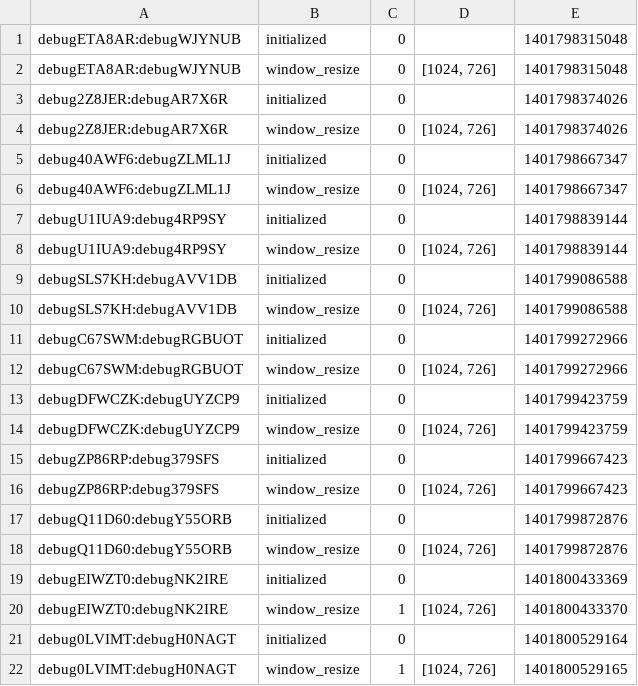
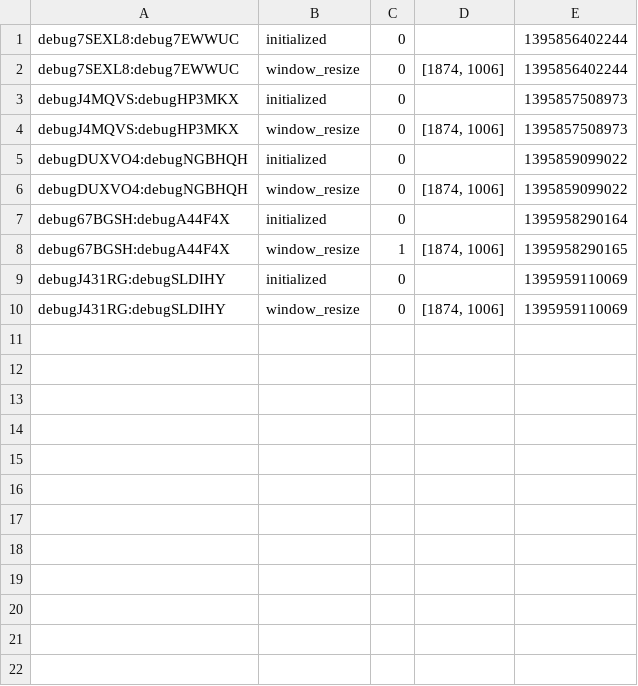
Before and after one commit to yslisa/dimturk, a CSV file: eventdata.csv, drawn as a sheet.

```diff
--- a/eventdata.csv
+++ b/eventdata.csv
@@ -1,22 +1,10 @@
-debugETA8AR:debugWJYNUB,initialized,0,,1401798315048
-debugETA8AR:debugWJYNUB,window_resize,0,"[1024, 726]",1401798315048
-debug2Z8JER:debugAR7X6R,initialized,0,,1401798374026
-debug2Z8JER:debugAR7X6R,window_resize,0,"[1024, 726]",1401798374026
-debug40AWF6:debugZLML1J,initialized,0,,1401798667347
-debug40AWF6:debugZLML1J,window_resize,0,"[1024, 726]",1401798667347
-debugU1IUA9:debug4RP9SY,initialized,0,,1401798839144
-debugU1IUA9:debug4RP9SY,window_resize,0,"[1024, 726]",1401798839144
-debugSLS7KH:debugAVV1DB,initialized,0,,1401799086588
-debugSLS7KH:debugAVV1DB,window_resize,0,"[1024, 726]",1401799086588
-debugC67SWM:debugRGBUOT,initialized,0,,1401799272966
-debugC67SWM:debugRGBUOT,window_resize,0,"[1024, 726]",1401799272966
-debugDFWCZK:debugUYZCP9,initialized,0,,1401799423759
-debugDFWCZK:debugUYZCP9,window_resize,0,"[1024, 726]",1401799423759
-debugZP86RP:debug379SFS,initialized,0,,1401799667423
-debugZP86RP:debug379SFS,window_resize,0,"[1024, 726]",1401799667423
-debugQ11D60:debugY55ORB,initialized,0,,1401799872876
-debugQ11D60:debugY55ORB,window_resize,0,"[1024, 726]",1401799872876
-debugEIWZT0:debugNK2IRE,initialized,0,,1401800433369
-debugEIWZT0:debugNK2IRE,window_resize,1,"[1024, 726]",1401800433370
-debug0LVIMT:debugH0NAGT,initialized,0,,1401800529164
-debug0LVIMT:debugH0NAGT,window_resize,1,"[1024, 726]",1401800529165
+debug7SEXL8:debug7EWWUC,initialized,0,,1395856402244
+debug7SEXL8:debug7EWWUC,window_resize,0,"[1874, 1006]",1395856402244
+debugJ4MQVS:debugHP3MKX,initialized,0,,1395857508973
+debugJ4MQVS:debugHP3MKX,window_resize,0,"[1874, 1006]",1395857508973
+debugDUXVO4:debugNGBHQH,initialized,0,,1395859099022
+debugDUXVO4:debugNGBHQH,window_resize,0,"[1874, 1006]",1395859099022
+debug67BGSH:debugA44F4X,initialized,0,,1395958290164
+debug67BGSH:debugA44F4X,window_resize,1,"[1874, 1006]",1395958290165
+debugJ431RG:debugSLDIHY,initialized,0,,1395959110069
+debugJ431RG:debugSLDIHY,window_resize,0,"[1874, 1006]",1395959110069
```
Also changed, not shown: questiondata.csv, 20 other files.
